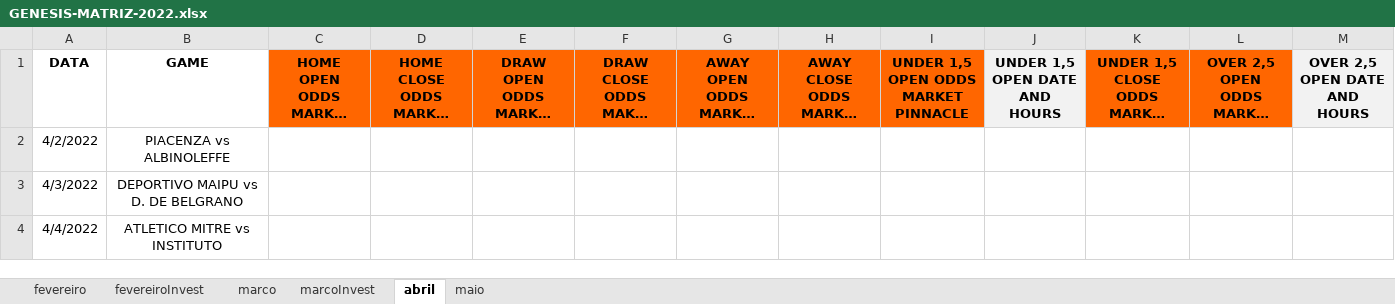
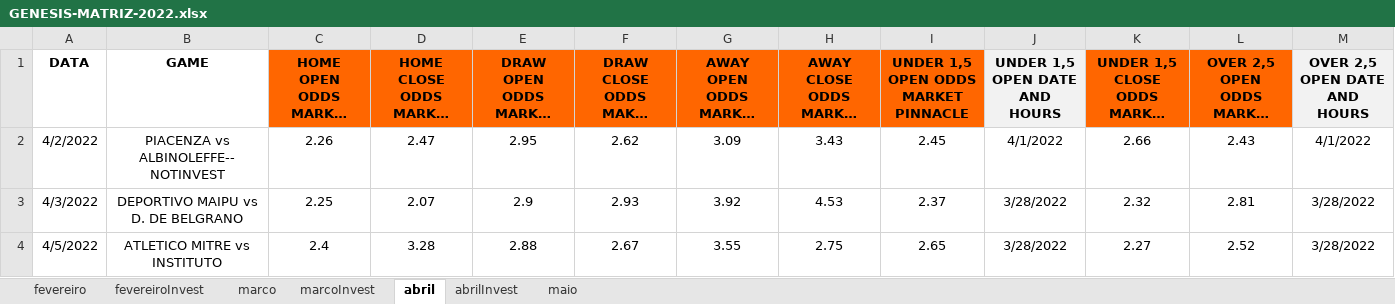
Before and after one commit to JardelLion/automationbet-matriz, an Excel workbook: tecnica_analise/GENESIS-MATRIZ-2022.xlsx, sheet abril, drawn as a sheet; only a part is shown; long unchanged cells end in …; values as stored, in another font and other column widths than the file's, no borders; removed rows and columns are numbered as before the commit, all else as after; rows hold the shown columns only; the diff covers the shown part only; the diff names each change by its address in the sheet, - before the commit and + after, or states it on an @@ line.

```diff
--- a/tecnica_analise/GENESIS-MATRIZ-2022.xlsx (sheet abril)
+++ b/tecnica_analise/GENESIS-MATRIZ-2022.xlsx (sheet abril)
+sheet tab: abrilInvest
-row 2: 4/2/2022 | PIACENZA vs ALBINOLEFFE
+row 2: 4/2/2022 | PIACENZA vs ALBINOLEFFE--NOTINVEST | 2.26 | 2.47 | 2.95 | 2.62 | 3.09 | 3.43 | 2.45 | 4/1/2022 | 2.66 | 2.43 | 4/1/2022
-C3 (HOME OPEN ODDS MARKET PINNACLE): (empty)
+C3 (HOME OPEN ODDS MARKET PINNACLE): 2.25
-D3 (HOME CLOSE ODDS MARKET PINNACLE): (empty)
+D3 (HOME CLOSE ODDS MARKET PINNACLE): 2.07
-E3 (DRAW OPEN ODDS MARKET PINNACLE): (empty)
+E3 (DRAW OPEN ODDS MARKET PINNACLE): 2.9
-F3 (DRAW CLOSE ODDS MAKET PINNACLE): (empty)
+F3 (DRAW CLOSE ODDS MAKET PINNACLE): 2.93
-G3 (AWAY OPEN ODDS MARKET PINNACLE): (empty)
+G3 (AWAY OPEN ODDS MARKET PINNACLE): 3.92
-H3 (AWAY CLOSE ODDS MARKET PINNACLE): (empty)
+H3 (AWAY CLOSE ODDS MARKET PINNACLE): 4.53
-I3: (empty)
+I3: 2.37
-J3:J4 (UNDER 1,5 OPEN DATE AND HOURS): (empty)
+J3:J4 (UNDER 1,5 OPEN DATE AND HOURS): 3/28/2022
-K3: (empty)
+K3: 2.32
-L3: (empty)
+L3: 2.81
-M3:M4 (OVER 2,5 OPEN DATE AND HOURS): (empty)
+M3:M4 (OVER 2,5 OPEN DATE AND HOURS): 3/28/2022
-A4 (DATA): 4/4/2022
+A4 (DATA): 4/5/2022
-C4 (HOME OPEN ODDS MARKET PINNACLE): (empty)
+C4 (HOME OPEN ODDS MARKET PINNACLE): 2.4
-D4 (HOME CLOSE ODDS MARKET PINNACLE): (empty)
+D4 (HOME CLOSE ODDS MARKET PINNACLE): 3.28
-E4 (DRAW OPEN ODDS MARKET PINNACLE): (empty)
+E4 (DRAW OPEN ODDS MARKET PINNACLE): 2.88
-F4 (DRAW CLOSE ODDS MAKET PINNACLE): (empty)
+F4 (DRAW CLOSE ODDS MAKET PINNACLE): 2.67
-G4 (AWAY OPEN ODDS MARKET PINNACLE): (empty)
+G4 (AWAY OPEN ODDS MARKET PINNACLE): 3.55
-H4 (AWAY CLOSE ODDS MARKET PINNACLE): (empty)
+H4 (AWAY CLOSE ODDS MARKET PINNACLE): 2.75
-I4: (empty)
+I4: 2.65
-K4: (empty)
+K4: 2.27
-L4: (empty)
+L4: 2.52
```
Also changed, not shown: 4 added rows, 4 removed rows, 390 edited cells and cell formats elsewhere in this sheet, sheet maio, sheet marcoInvest, sheet marco, formulas that keep their value, tecnica_analise/2023/MATRIZ.xlsx, 4 other files.
